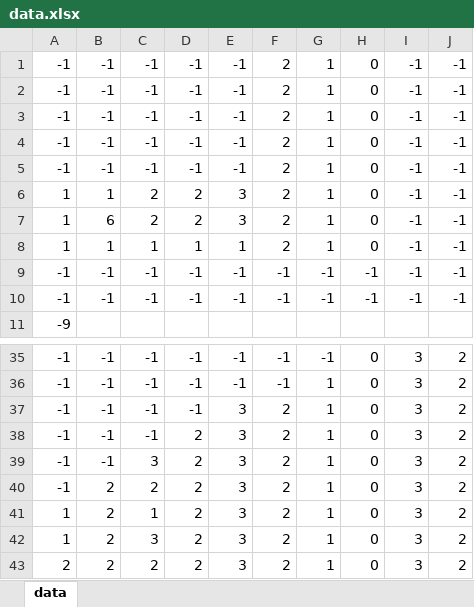
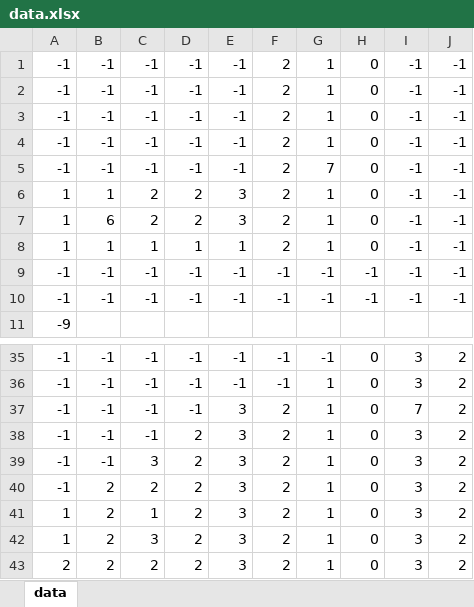
Before and after one commit to HEWganbaro/Edamame, an Excel workbook: HEW/assets/data.xlsx, sheet data, drawn as a sheet; only a part is shown, gaps mark what is left out; values as stored, in another font and other column widths than the file's, no borders; conditional formats not drawn; the diff names each change by its address in the sheet, - before the commit and + after, or states it on an @@ line.

```diff
--- a/HEW/assets/data.xlsx (sheet data)
+++ b/HEW/assets/data.xlsx (sheet data)
-G5: 1
+G5: 7
-I37: 3
+I37: 7
```
Also changed, not shown: 52 other files.
